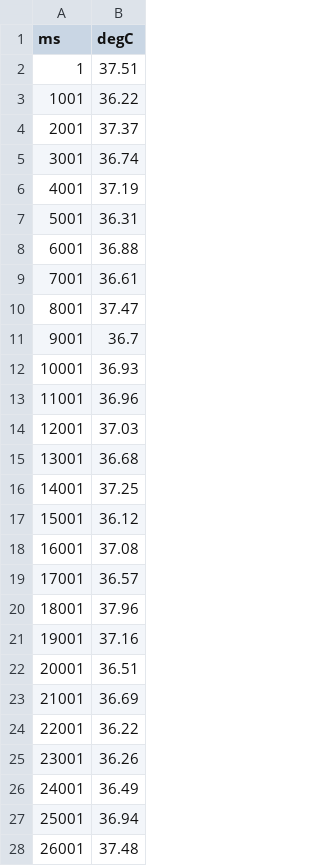
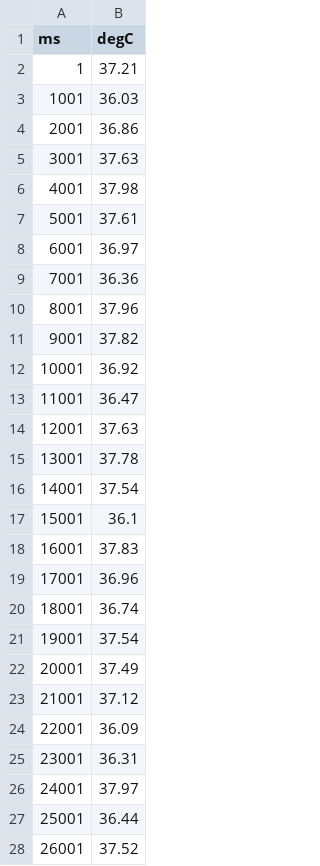
Before and after one commit to bcorgbio/class, a CSV file: Matilda_active.csv, drawn as a sheet; only a part is shown; the diff covers the shown part only.

```diff
--- a/Matilda_active.csv
+++ b/Matilda_active.csv
@@ -1,28 +1,28 @@
 ms,degC
-1,37.51
-1001,36.22
-2001,37.37
-3001,36.74
-4001,37.19
-5001,36.31
-6001,36.88
-7001,36.61
-8001,37.47
-9001,36.7
-10001,36.93
-11001,36.96
-12001,37.03
-13001,36.68
-14001,37.25
-15001,36.12
-16001,37.08
-17001,36.57
-18001,37.96
-19001,37.16
-20001,36.51
-21001,36.69
-22001,36.22
-23001,36.26
-24001,36.49
-25001,36.94
-26001,37.48
+1,37.21
+1001,36.03
+2001,36.86
+3001,37.63
+4001,37.98
+5001,37.61
+6001,36.97
+7001,36.36
+8001,37.96
+9001,37.82
+10001,36.92
+11001,36.47
+12001,37.63
+13001,37.78
+14001,37.54
+15001,36.1
+16001,37.83
+17001,36.96
+18001,36.74
+19001,37.54
+20001,37.49
+21001,37.12
+22001,36.09
+23001,36.31
+24001,37.97
+25001,36.44
+26001,37.52
```
Also changed, not shown: 73 edited cells elsewhere in this file, Derek_active.csv, Hansel_active.csv, 10 other files.
